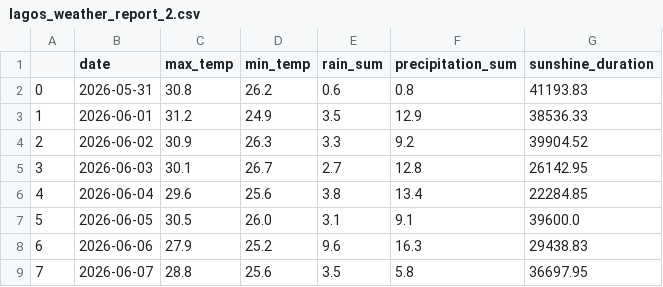
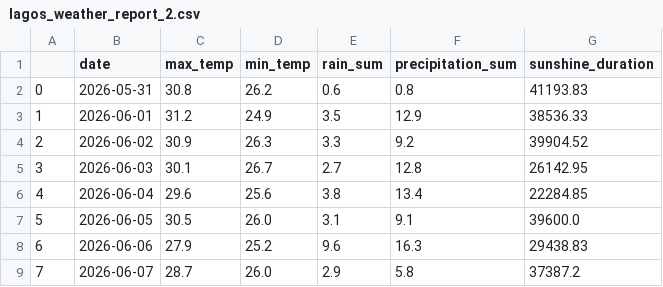
Before and after one commit to ObiMartins/project1, a CSV file: data/lagos_weather_report_2.csv, drawn as a sheet.

```diff
--- a/data/lagos_weather_report_2.csv
+++ b/data/lagos_weather_report_2.csv
@@ -8,2 +8,2 @@
 6,2026-06-06,27.9,25.2,9.6,16.3,29438.83
-7,2026-06-07,28.8,25.6,3.5,5.8,36697.95
+7,2026-06-07,28.7,26.0,2.9,5.8,37387.2
```
Also changed, not shown: 1 other file.
